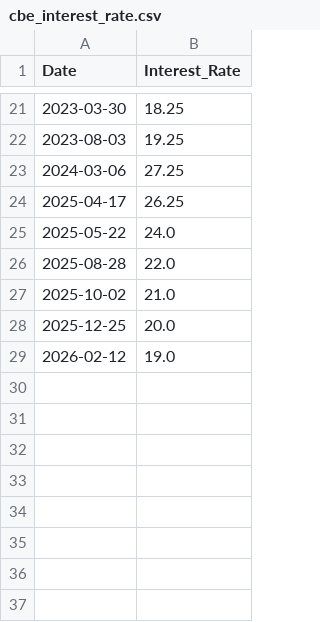
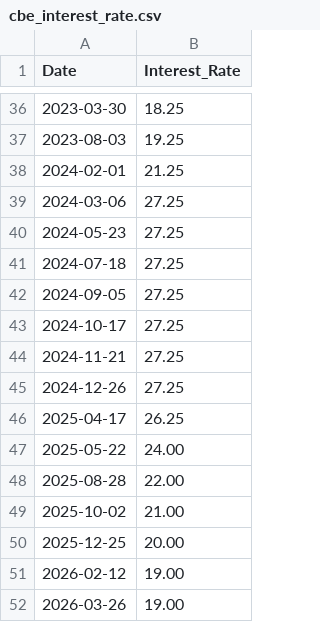
Before and after one commit to mohaaHeiba/EGX360-Graduation-Project, a CSV file: models/EGX/data/cbe_interest_rate.csv, drawn as a sheet; only a part is shown, gaps mark what is left out; the diff covers the shown part only.

```diff
--- a/models/EGX/data/cbe_interest_rate.csv
+++ b/models/EGX/data/cbe_interest_rate.csv
@@ -22,8 +37,16 @@ Date,Interest_Rate
 2023-08-03,19.25
+2024-02-01,21.25
 2024-03-06,27.25
+2024-05-23,27.25
+2024-07-18,27.25
+2024-09-05,27.25
+2024-10-17,27.25
+2024-11-21,27.25
+2024-12-26,27.25
 2025-04-17,26.25
-2025-05-22,24.0
-2025-08-28,22.0
-2025-10-02,21.0
-2025-12-25,20.0
-2026-02-12,19.0
+2025-05-22,24.00
+2025-08-28,22.00
+2025-10-02,21.00
+2025-12-25,20.00
+2026-02-12,19.00
+2026-03-26,19.00
```
Also changed, not shown: 15 added rows elsewhere in this file, 13 other files.
